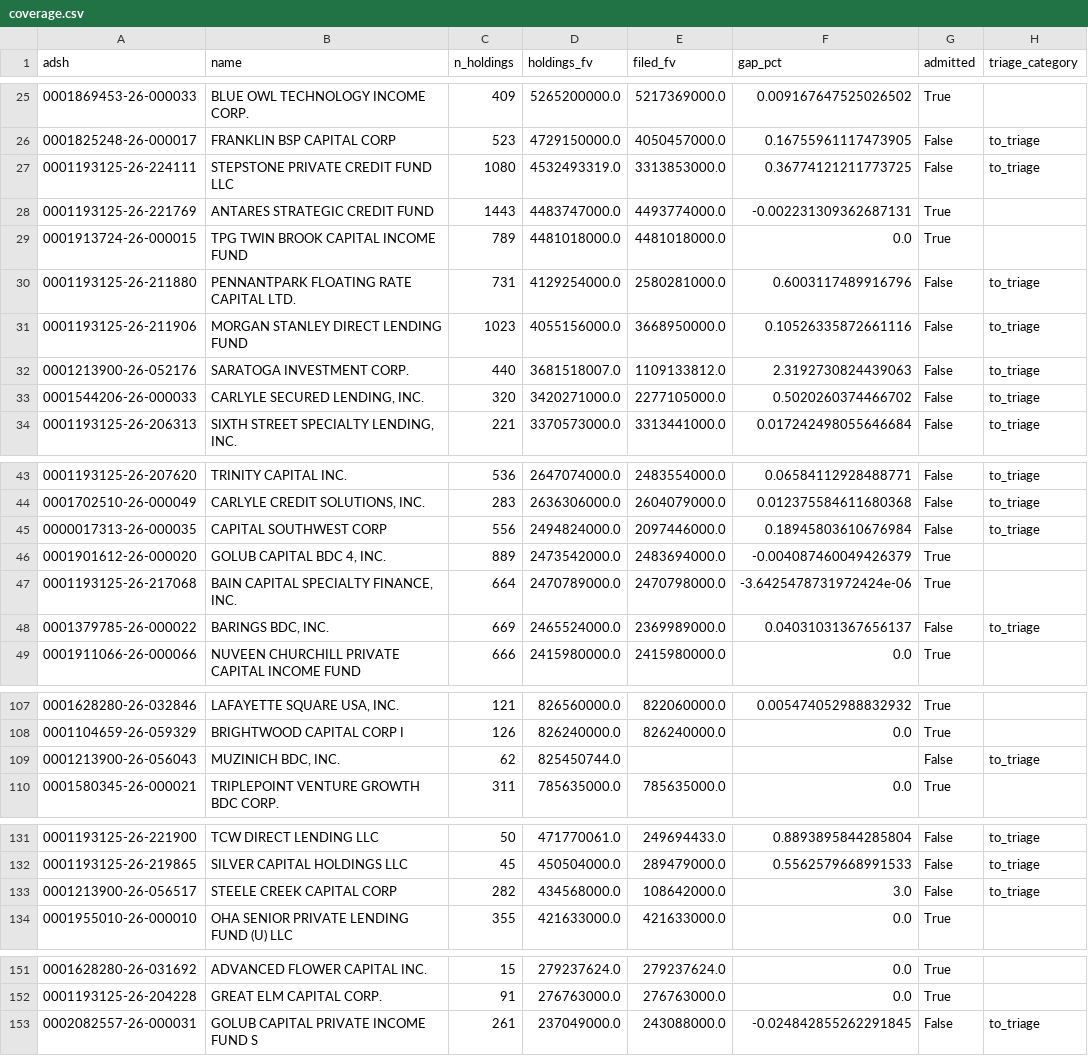
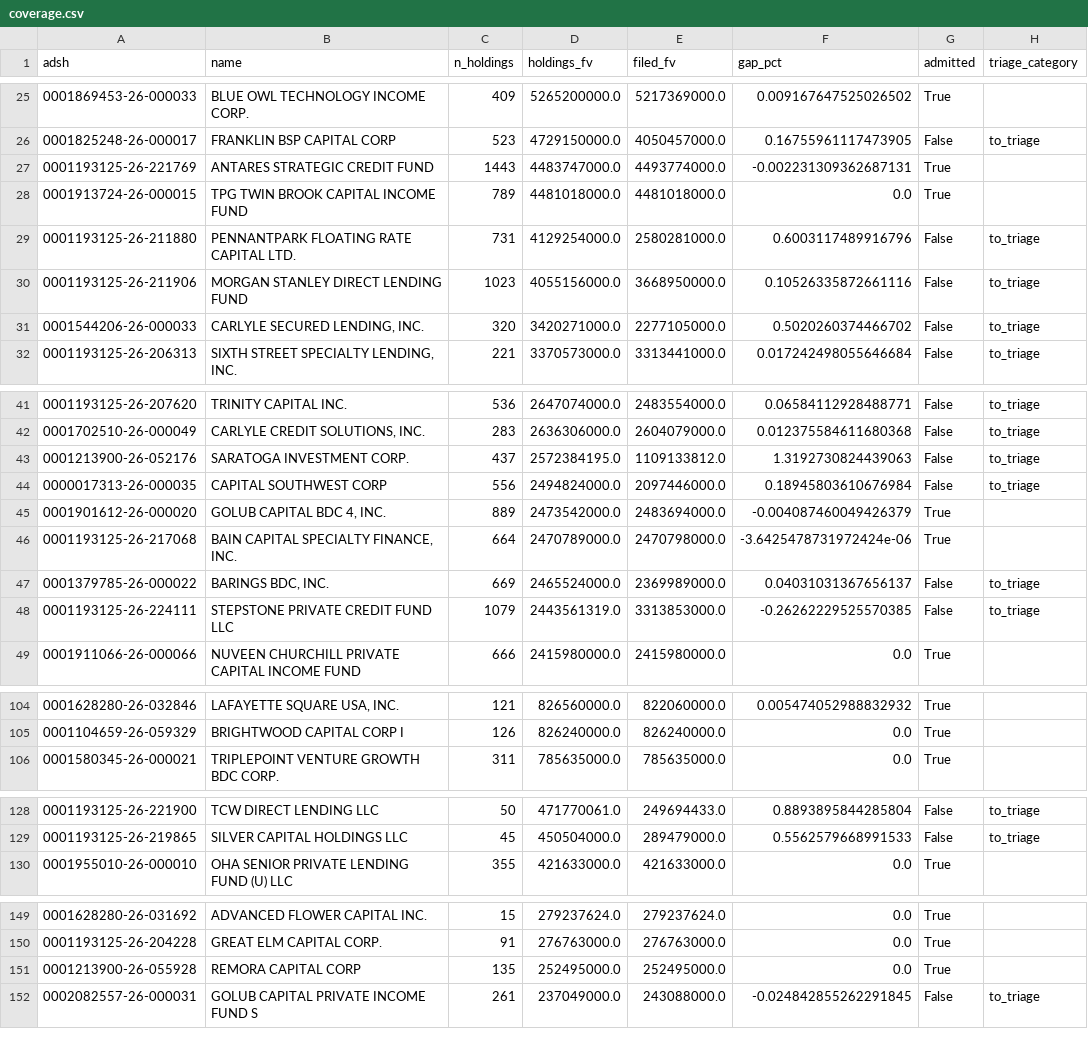
Before and after one commit to BigDataIA-Fall-26-Team-2/DAMG-7245-Project-Lantern-Case-Study-2B-Team-2, a CSV file: cs2b/reports/coverage.csv, drawn as a sheet; only a part is shown, gaps mark what is left out; removed rows and columns are numbered as before the commit, all else as after; the diff covers the shown part only; the diff names each change by its address in the sheet, - before the commit and + after, or states it on an @@ line.

```diff
--- a/cs2b/reports/coverage.csv
+++ b/cs2b/reports/coverage.csv
-row 27: 0001193125-26-224111 | STEPSTONE PRIVATE CREDIT FUND LLC | 1080 | 4532493319.0 | 3313853000.0 | 0.36774121211773725 | False | to_triage
-row 32: 0001213900-26-052176 | SARATOGA INVESTMENT CORP. | 440 | 3681518007.0 | 1109133812.0 | 2.3192730824439063 | False | to_triage
+row 43: 0001213900-26-052176 | SARATOGA INVESTMENT CORP. | 437 | 2572384195.0 | 1109133812.0 | 1.3192730824439063 | False | to_triage
+row 48: 0001193125-26-224111 | STEPSTONE PRIVATE CREDIT FUND LLC | 1079 | 2443561319.0 | 3313853000.0 | -0.26262229525570385 | False | to_triage
-row 109: 0001213900-26-056043 | MUZINICH BDC, INC. | 62 | 825450744.0 |  |  | False | to_triage
-row 133: 0001213900-26-056517 | STEELE CREEK CAPITAL CORP | 282 | 434568000.0 | 108642000.0 | 3.0 | False | to_triage
+row 151: 0001213900-26-055928 | REMORA CAPITAL CORP | 135 | 252495000.0 | 252495000.0 | 0.0 | True
```
Also changed, not shown: 9 added rows, 8 removed rows and 19 edited cells elsewhere in this file, cs2b/reports/baseline_diagnostics.csv, cs2b/reports/baseline_reconciliation.csv, 28 other files.
